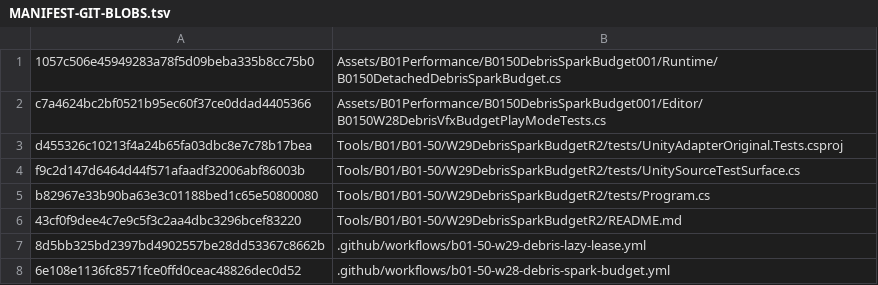
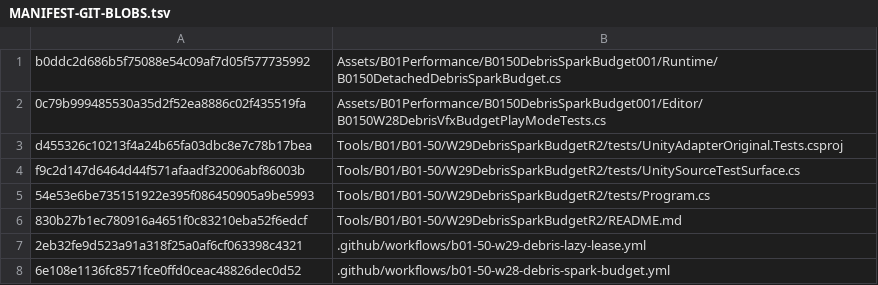
Before and after one commit to C8LyNn/RoboRougelike, a TSV file: Tools/B01/B01-50/W29DebrisSparkBudgetR2/MANIFEST-GIT-BLOBS.tsv, drawn as a sheet.

Commit message:
manifest(B01-50 W31): pin eight actual source blobs after R4 repair

```diff
--- a/Tools/B01/B01-50/W29DebrisSparkBudgetR2/MANIFEST-GIT-BLOBS.tsv
+++ b/Tools/B01/B01-50/W29DebrisSparkBudgetR2/MANIFEST-GIT-BLOBS.tsv
@@ -1,8 +1,8 @@
-1057c506e45949283a78f5d09beba335b8cc75b0	Assets/B01Performance/B0150DebrisSparkBudget001/Runtime/B0150DetachedDebrisSparkBudget.cs
-c7a4624bc2bf0521b95ec60f37ce0ddad4405366	Assets/B01Performance/B0150DebrisSparkBudget001/Editor/B0150W28DebrisVfxBudgetPlayModeTests.cs
+b0ddc2d686b5f75088e54c09af7d05f577735992	Assets/B01Performance/B0150DebrisSparkBudget001/Runtime/B0150DetachedDebrisSparkBudget.cs
+0c79b999485530a35d2f52ea8886c02f435519fa	Assets/B01Performance/B0150DebrisSparkBudget001/Editor/B0150W28DebrisVfxBudgetPlayModeTests.cs
 d455326c10213f4a24b65fa03dbc8e7c78b17bea	Tools/B01/B01-50/W29DebrisSparkBudgetR2/tests/UnityAdapterOriginal.Tests.csproj
 f9c2d147d6464d44f571afaadf32006abf86003b	Tools/B01/B01-50/W29DebrisSparkBudgetR2/tests/UnitySourceTestSurface.cs
-b82967e33b90ba63e3c01188bed1c65e50800080	Tools/B01/B01-50/W29DebrisSparkBudgetR2/tests/Program.cs
-43cf0f9dee4c7e9c5f3c2aa4dbc3296bcef83220	Tools/B01/B01-50/W29DebrisSparkBudgetR2/README.md
-8d5bb325bd2397bd4902557be28dd53367c8662b	.github/workflows/b01-50-w29-debris-lazy-lease.yml
+54e53e6be735151922e395f086450905a9be5993	Tools/B01/B01-50/W29DebrisSparkBudgetR2/tests/Program.cs
+830b27b1ec780916a4651f0c83210eba52f6edcf	Tools/B01/B01-50/W29DebrisSparkBudgetR2/README.md
+2eb32fe9d523a91a318f25a0af6cf063398c4321	.github/workflows/b01-50-w29-debris-lazy-lease.yml
 6e108e1136fc8571fce0ffd0ceac48826dec0d52	.github/workflows/b01-50-w28-debris-spark-budget.yml
```
